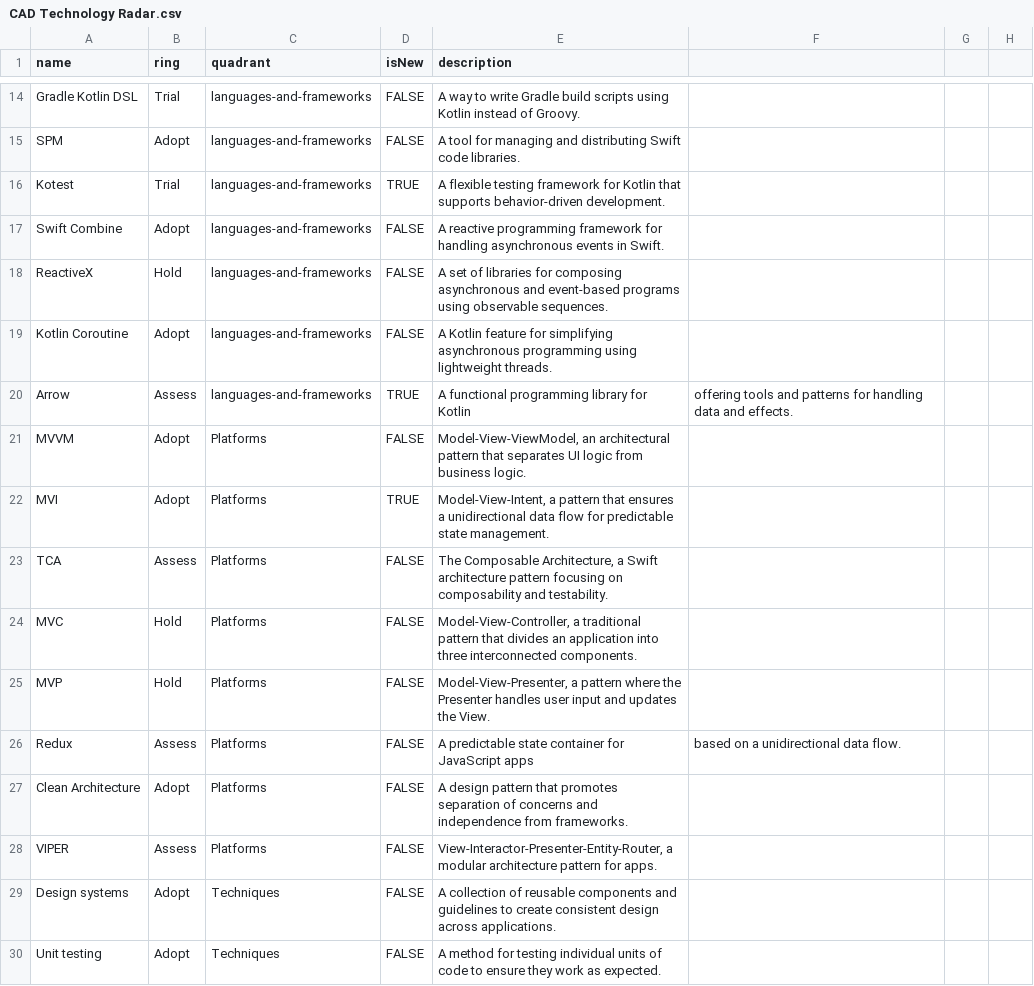
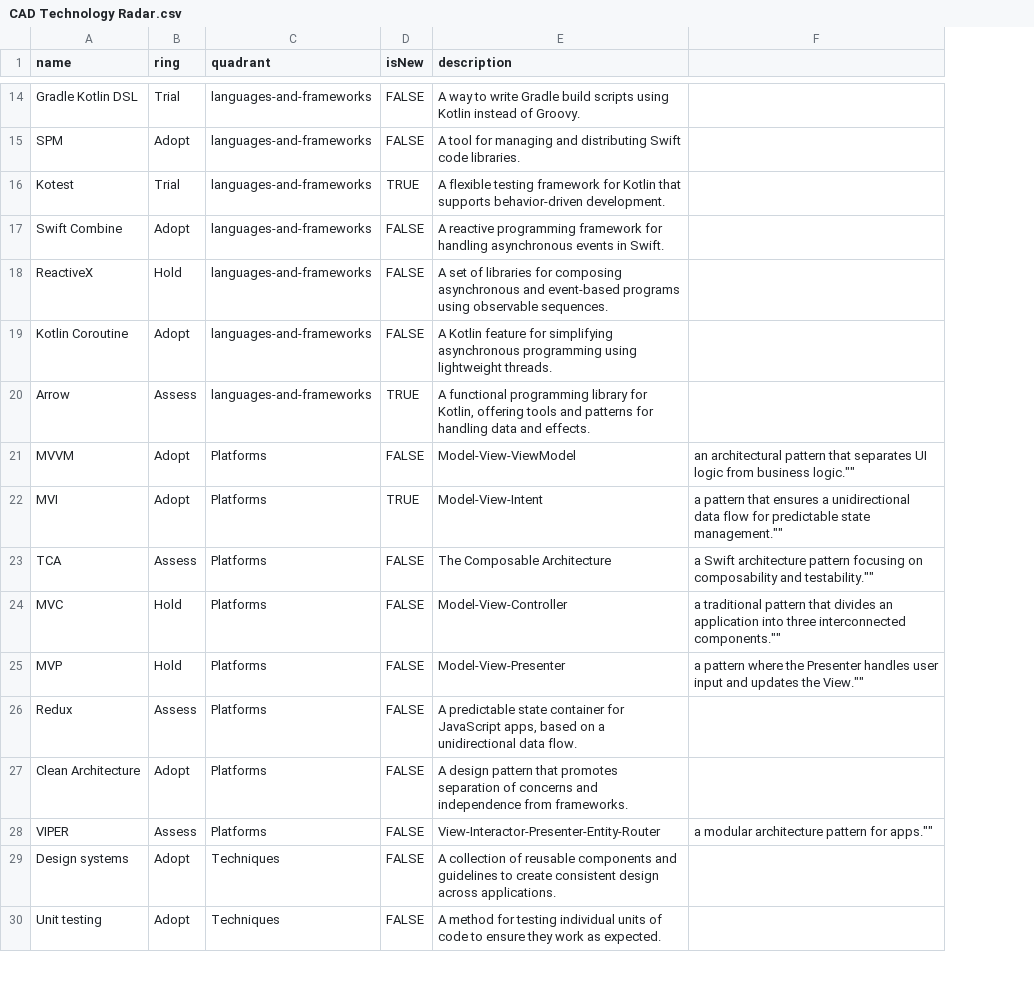
Before and after one commit to accapps/TechRadar, a CSV file: CAD Technology Radar.csv, drawn as a sheet; only a part is shown, gaps mark what is left out; removed rows and columns are numbered as before the commit, all else as after; the diff covers the shown part only; the diff names each change by its address in the sheet, - before the commit and + after, or states it on an @@ line.

```diff
--- a/CAD Technology Radar.csv
+++ b/CAD Technology Radar.csv
-column F, rows 20-26: offering tools and patterns for handling data and effects. |  |  |  |  |  | based on a unidirectional data flow.
-column G, empty
-column H, empty
+column F, rows 21-28: an architectural pattern that separates UI logic from business logic."" | a pattern that ensures a unidirectional data flow for predictable state management."" | a Swift architecture pattern focusing on composability and testability."" | a traditional pattern that divides an application into three interconnected components."" | a pattern where the Presenter handles user input and updates the View."" |  |  | a modular architecture pattern for apps.""
-E20 (description): …library for Kotlin
+E20 (description): …library for Kotlin, offering tools and patterns for handling data and effects.
-E21 (description): Model-View-ViewModel, an architectural pattern that separates UI logic from business logic.
+E21 (description): Model-View-ViewModel
-E22 (description): Model-View-Intent, a pattern that ensures a unidirectional data flow for predictable state management.
+E22 (description): Model-View-Intent
-E23 (description): The Composable Architecture, a Swift architecture pattern focusing on composability and testability.
+E23 (description): The Composable Architecture
-E24 (description): Model-View-Controller, a traditional pattern that divides an application into three interconnected components.
+E24 (description): Model-View-Controller
-E25 (description): Model-View-Presenter, a pattern where the Presenter handles user input and updates the View.
+E25 (description): Model-View-Presenter
-E26 (description): …for JavaScript apps
+E26 (description): …for JavaScript apps, based on a unidirectional data flow.
-E28 (description): View-Interactor-Presenter-Entity-Router, a modular architecture pattern for apps.
+E28 (description): View-Interactor-Presenter-Entity-Router
```
Also changed, not shown: 21 edited cells elsewhere in this file, 1 other file.
